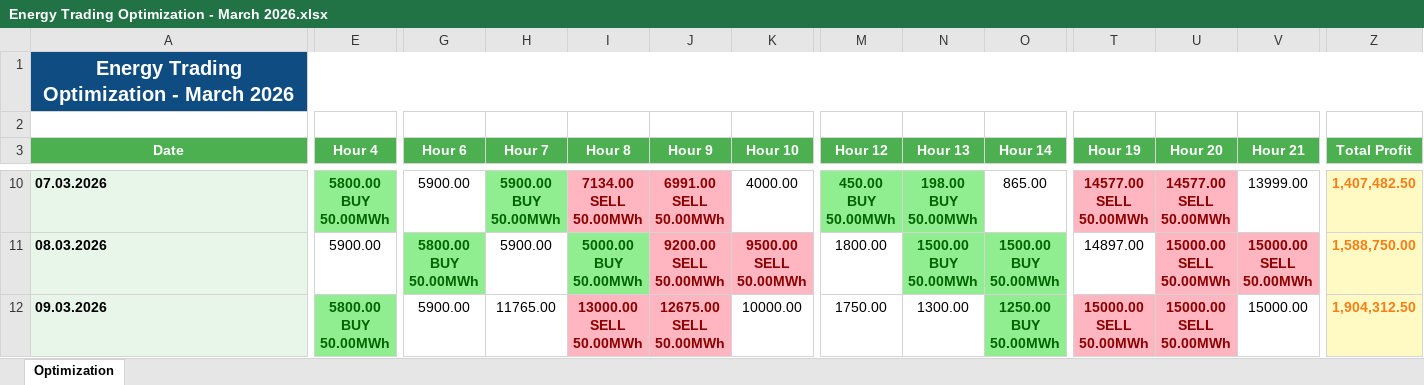
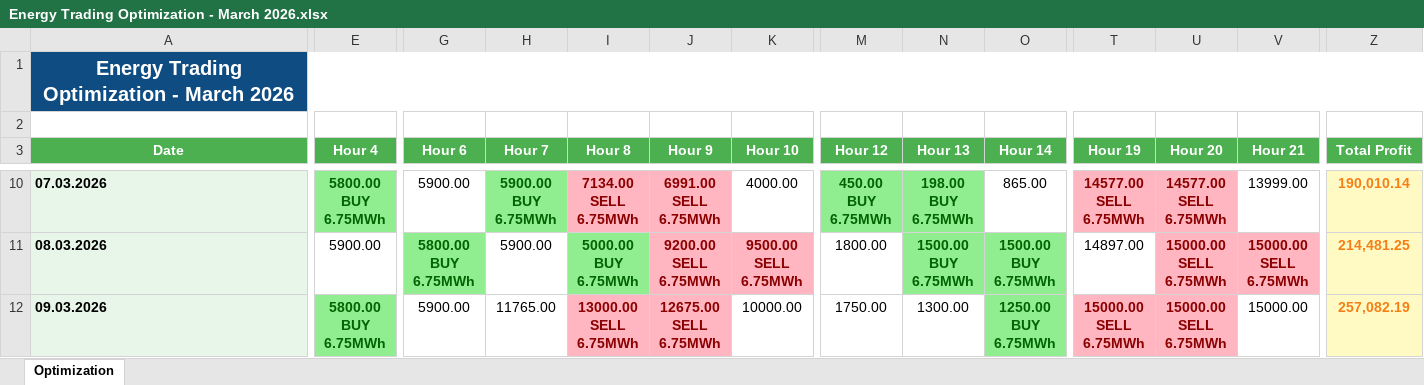
Before and after one commit to mathseuler/ua-batteries, an Excel workbook: file_downloads/Energy Trading Optimization - March 2026.xlsx, sheet Optimization, drawn as a sheet; only a part is shown, gaps mark what is left out; values as stored, in another font and other column widths than the file's, no borders; ↵ is a line break in a cell; the diff covers the shown part only; the diff names each change by its address in the sheet, - before the commit and + after, or states it on an @@ line.

```diff
--- a/file_downloads/Energy Trading Optimization - March 2026.xlsx (sheet Optimization)
+++ b/file_downloads/Energy Trading Optimization - March 2026.xlsx (sheet Optimization)
-E10 (Hour 4): 5800.00 ↵ BUY ↵ 50.00MWh
+E10 (Hour 4): 5800.00 ↵ BUY ↵ 6.75MWh
-H10 (Hour 7): 5900.00 ↵ BUY ↵ 50.00MWh
+H10 (Hour 7): 5900.00 ↵ BUY ↵ 6.75MWh
-I10 (Hour 8): 7134.00 ↵ SELL ↵ 50.00MWh
+I10 (Hour 8): 7134.00 ↵ SELL ↵ 6.75MWh
-J10 (Hour 9): 6991.00 ↵ SELL ↵ 50.00MWh
+J10 (Hour 9): 6991.00 ↵ SELL ↵ 6.75MWh
-M10 (Hour 12): 450.00 ↵ BUY ↵ 50.00MWh
+M10 (Hour 12): 450.00 ↵ BUY ↵ 6.75MWh
-N10 (Hour 13): 198.00 ↵ BUY ↵ 50.00MWh
+N10 (Hour 13): 198.00 ↵ BUY ↵ 6.75MWh
-T10 (Hour 19): 14577.00 ↵ SELL ↵ 50.00MWh
+T10 (Hour 19): 14577.00 ↵ SELL ↵ 6.75MWh
-U10 (Hour 20): 14577.00 ↵ SELL ↵ 50.00MWh
+U10 (Hour 20): 14577.00 ↵ SELL ↵ 6.75MWh
-Z10 (Total Profit): 1,407,482.50
+Z10 (Total Profit): 190,010.14
-G11 (Hour 6): 5800.00 ↵ BUY ↵ 50.00MWh
+G11 (Hour 6): 5800.00 ↵ BUY ↵ 6.75MWh
-I11 (Hour 8): 5000.00 ↵ BUY ↵ 50.00MWh
+I11 (Hour 8): 5000.00 ↵ BUY ↵ 6.75MWh
-J11 (Hour 9): 9200.00 ↵ SELL ↵ 50.00MWh
+J11 (Hour 9): 9200.00 ↵ SELL ↵ 6.75MWh
-K11 (Hour 10): 9500.00 ↵ SELL ↵ 50.00MWh
+K11 (Hour 10): 9500.00 ↵ SELL ↵ 6.75MWh
-N11 (Hour 13): 1500.00 ↵ BUY ↵ 50.00MWh
+N11 (Hour 13): 1500.00 ↵ BUY ↵ 6.75MWh
-O11 (Hour 14): 1500.00 ↵ BUY ↵ 50.00MWh
+O11 (Hour 14): 1500.00 ↵ BUY ↵ 6.75MWh
-U11:U12 (Hour 20): 15000.00 ↵ SELL ↵ 50.00MWh
+U11:U12 (Hour 20): 15000.00 ↵ SELL ↵ 6.75MWh
-V11 (Hour 21): 15000.00 ↵ SELL ↵ 50.00MWh
+V11 (Hour 21): 15000.00 ↵ SELL ↵ 6.75MWh
-Z11 (Total Profit): 1,588,750.00
+Z11 (Total Profit): 214,481.25
-E12 (Hour 4): 5800.00 ↵ BUY ↵ 50.00MWh
+E12 (Hour 4): 5800.00 ↵ BUY ↵ 6.75MWh
-I12 (Hour 8): 13000.00 ↵ SELL ↵ 50.00MWh
+I12 (Hour 8): 13000.00 ↵ SELL ↵ 6.75MWh
-J12 (Hour 9): 12675.00 ↵ SELL ↵ 50.00MWh
+J12 (Hour 9): 12675.00 ↵ SELL ↵ 6.75MWh
-O12 (Hour 14): 1250.00 ↵ BUY ↵ 50.00MWh
+O12 (Hour 14): 1250.00 ↵ BUY ↵ 6.75MWh
-T12 (Hour 19): 15000.00 ↵ SELL ↵ 50.00MWh
+T12 (Hour 19): 15000.00 ↵ SELL ↵ 6.75MWh
-Z12 (Total Profit): 1,904,312.50
+Z12 (Total Profit): 257,082.19
```
Also changed, not shown: 214 edited cells elsewhere in this sheet, 6 other files.
